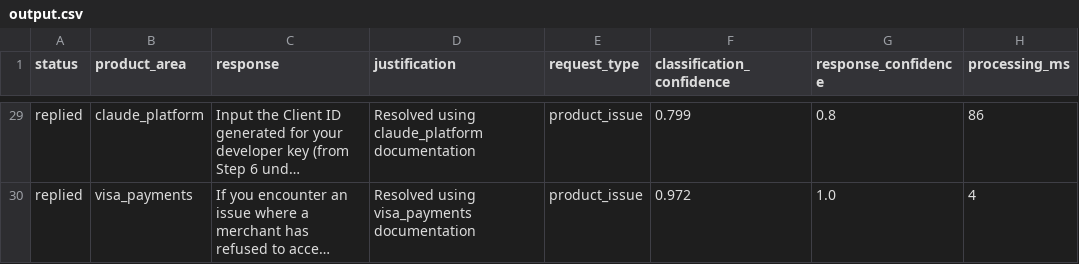
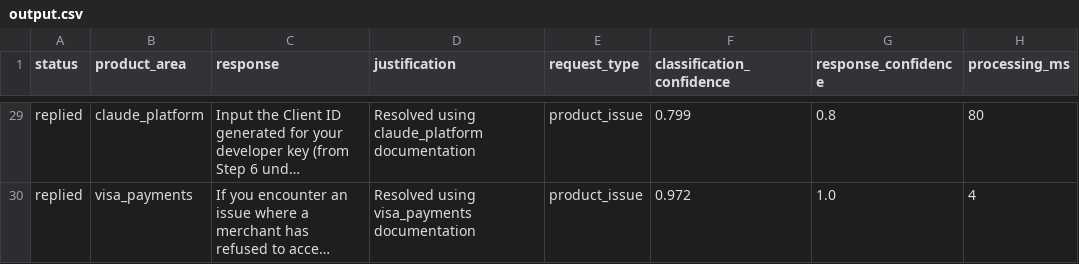
Before and after one commit to Dakshin10/orchestrate-support-agent, a CSV file: support_tickets/output.csv, drawn as a sheet; only a part is shown, gaps mark what is left out; long unchanged cells end in …; the diff covers the shown part only; the diff names each change by its address in the sheet, - before the commit and + after, or states it on an @@ line.

```diff
--- a/support_tickets/output.csv
+++ b/support_tickets/output.csv
-H29 (processing_ms): 86
+H29 (processing_ms): 80
```
Also changed, not shown: 18 edited cells elsewhere in this file, 2 other files.
